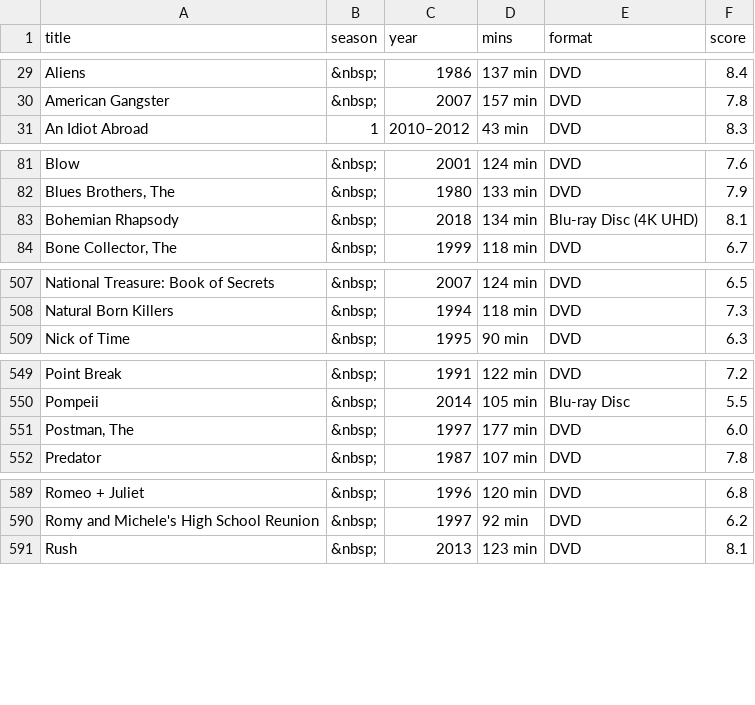
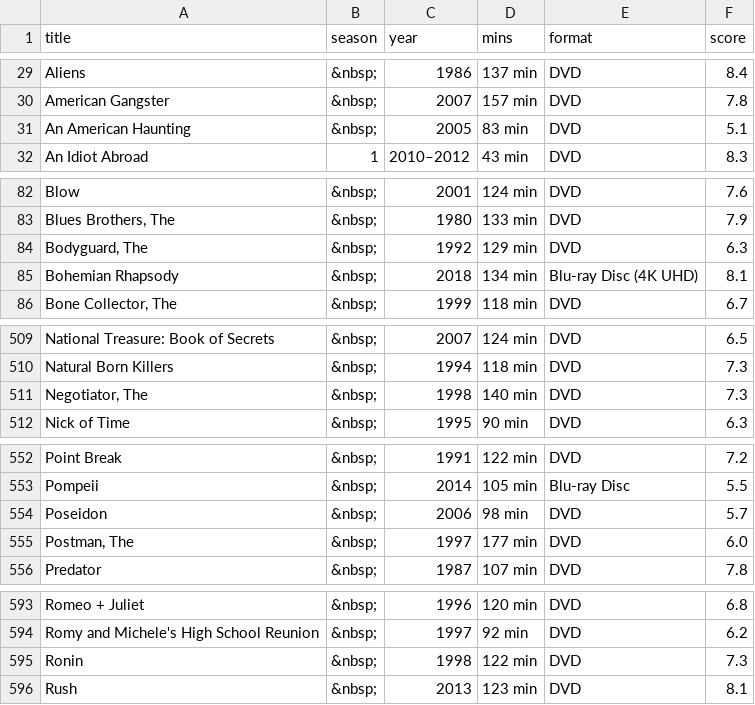
Before and after one commit to anomis66/anomis66.github.io, a TSV file: family/movi/myfilms.tsv, drawn as a sheet; only a part is shown, gaps mark what is left out; the diff covers the shown part only.

Commit message:
Update myfilms.tsv

```diff
--- a/family/movi/myfilms.tsv
+++ b/family/movi/myfilms.tsv
@@ -30,2 +30,3 @@ Aliens|&nbsp;|1986|137 min|DVD|8.4
 American Gangster|&nbsp;|2007|157 min|DVD|7.8
+An American Haunting|&nbsp;|2005|83 min|DVD|5.1
 An Idiot Abroad|1|2010–2012|43 min|DVD|8.3
@@ -82,2 +83,3 @@ Blow|&nbsp;|2001|124 min|DVD|7.6
 Blues Brothers, The|&nbsp;|1980|133 min|DVD|7.9
+Bodyguard, The|&nbsp;|1992|129 min|DVD|6.3
 Bohemian Rhapsody|&nbsp;|2018|134 min|Blu-ray Disc (4K UHD)|8.1
@@ -508,2 +510,3 @@ National Treasure: Book of Secrets|&nbsp;|2007|124 min|DVD|6.5
 Natural Born Killers|&nbsp;|1994|118 min|DVD|7.3
+Negotiator, The|&nbsp;|1998|140 min|DVD|7.3
 Nick of Time|&nbsp;|1995|90 min|DVD|6.3
@@ -550,2 +553,3 @@ Point Break|&nbsp;|1991|122 min|DVD|7.2
 Pompeii|&nbsp;|2014|105 min|Blu-ray Disc|5.5
+Poseidon|&nbsp;|2006|98 min|DVD|5.7
 Postman, The|&nbsp;|1997|177 min|DVD|6.0
@@ -590,2 +594,3 @@ Romeo + Juliet|&nbsp;|1996|120 min|DVD|6.8
 Romy and Michele's High School Reunion|&nbsp;|1997|92 min|DVD|6.2
+Ronin|&nbsp;|1998|122 min|DVD|7.3
 Rush|&nbsp;|2013|123 min|DVD|8.1
```
Also changed, not shown: 1 added row and 2 moved rows elsewhere in this file.
